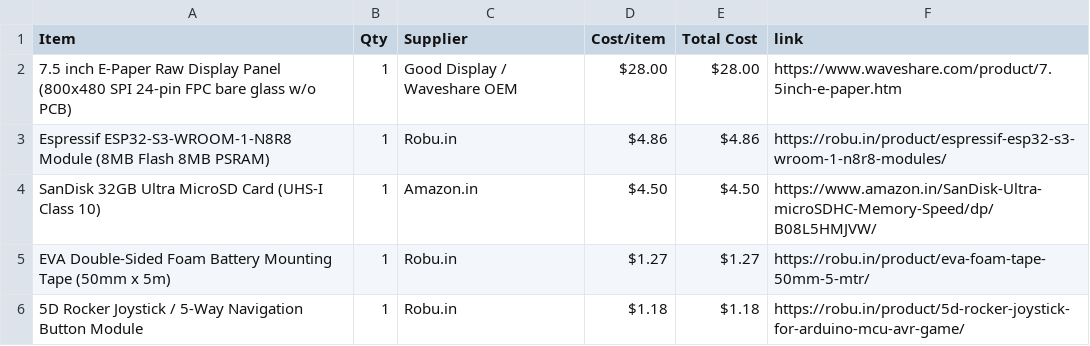
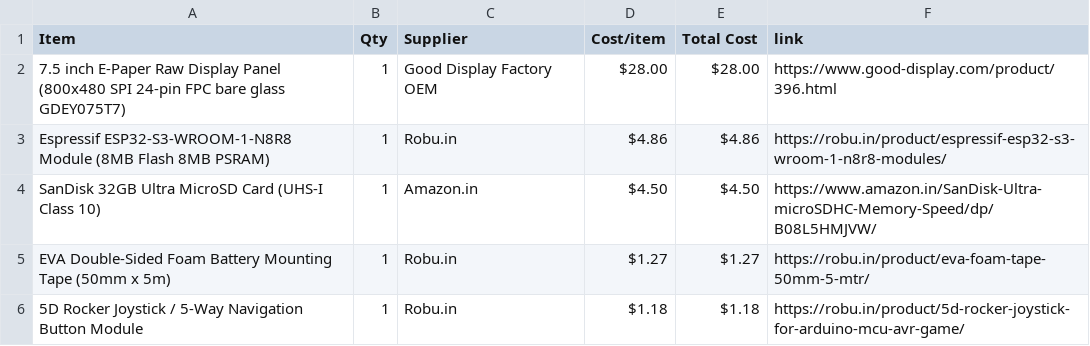
Before and after one commit to krishivjoshi219-collab/Ohara-75, a CSV file: BOM.csv, drawn as a sheet; only a part is shown.

Commit message:
Update display to Good Display Factory OEM direct bare panel link (8.00)

```diff
--- a/BOM.csv
+++ b/BOM.csv
@@ -1,3 +1,3 @@
 Item,Qty,Supplier,Cost/item,Total Cost,link
-7.5 inch E-Paper Raw Display Panel (800x480 SPI 24-pin FPC bare glass w/o PCB),1,Good Display / Waveshare OEM,$28.00,$28.00,https://www.waveshare.com/product/7.5inch-e-paper.htm
+7.5 inch E-Paper Raw Display Panel (800x480 SPI 24-pin FPC bare glass GDEY075T7),1,Good Display Factory OEM,$28.00,$28.00,https://www.good-display.com/product/396.html
 Espressif ESP32-S3-WROOM-1-N8R8 Module (8MB Flash 8MB PSRAM),1,Robu.in,$4.86,$4.86,https://robu.in/product/espressif-esp32-s3-wroom-1-n8r8-modules/
```
